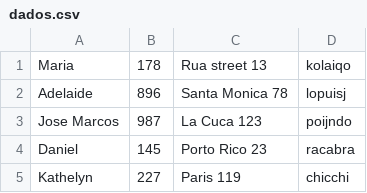
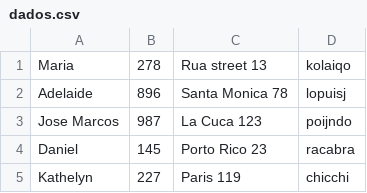
Before and after one commit to ThaissaMalaquias/ED_TP1, a CSV file: dados.csv, drawn as a sheet; only a part is shown; the diff covers the shown part only.

```diff
--- a/dados.csv
+++ b/dados.csv
@@ -1,2 +1,2 @@
-Maria,178,Rua street 13,kolaiqo
+Maria,278,Rua street 13,kolaiqo
 Adelaide,896,Santa Monica 78,lopuisj
```
Also changed, not shown: 40 added rows elsewhere in this file, 11 other files.
